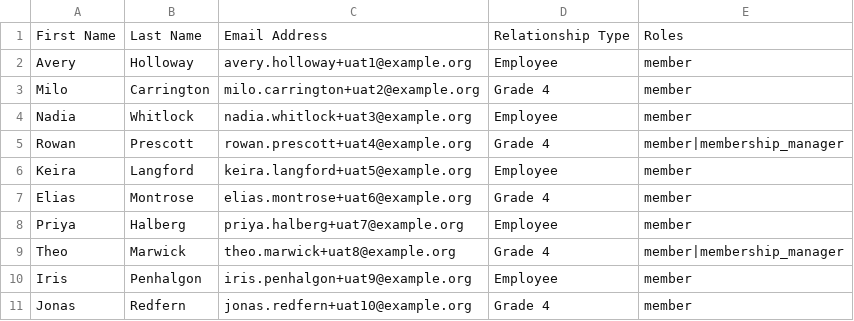
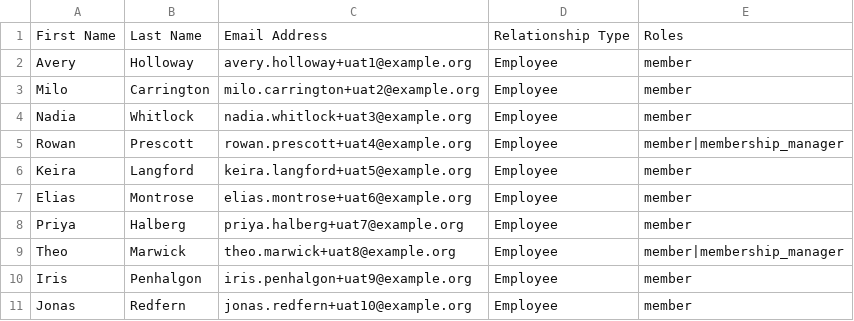
Before and after one commit to industrialdev/wicket-lib-org-roster, a CSV file: public/templates/roster_template-njbia.csv, drawn as a sheet.

Commit message:
update NJBIA config

```diff
--- a/public/templates/roster_template-njbia.csv
+++ b/public/templates/roster_template-njbia.csv
@@ -2,10 +2,10 @@ First Name,Last Name,Email Address,Relationship Type,Roles
 Avery,Holloway,avery.holloway+uat1@example.org,Employee,member
-Milo,Carrington,milo.carrington+uat2@example.org,Grade 4,member
+Milo,Carrington,milo.carrington+uat2@example.org,Employee,member
 Nadia,Whitlock,nadia.whitlock+uat3@example.org,Employee,member
-Rowan,Prescott,rowan.prescott+uat4@example.org,Grade 4,member|membership_manager
+Rowan,Prescott,rowan.prescott+uat4@example.org,Employee,member|membership_manager
 Keira,Langford,keira.langford+uat5@example.org,Employee,member
-Elias,Montrose,elias.montrose+uat6@example.org,Grade 4,member
+Elias,Montrose,elias.montrose+uat6@example.org,Employee,member
 Priya,Halberg,priya.halberg+uat7@example.org,Employee,member
-Theo,Marwick,theo.marwick+uat8@example.org,Grade 4,member|membership_manager
+Theo,Marwick,theo.marwick+uat8@example.org,Employee,member|membership_manager
 Iris,Penhalgon,iris.penhalgon+uat9@example.org,Employee,member
-Jonas,Redfern,jonas.redfern+uat10@example.org,Grade 4,member
+Jonas,Redfern,jonas.redfern+uat10@example.org,Employee,member
```
Also changed, not shown: 1 other file.
